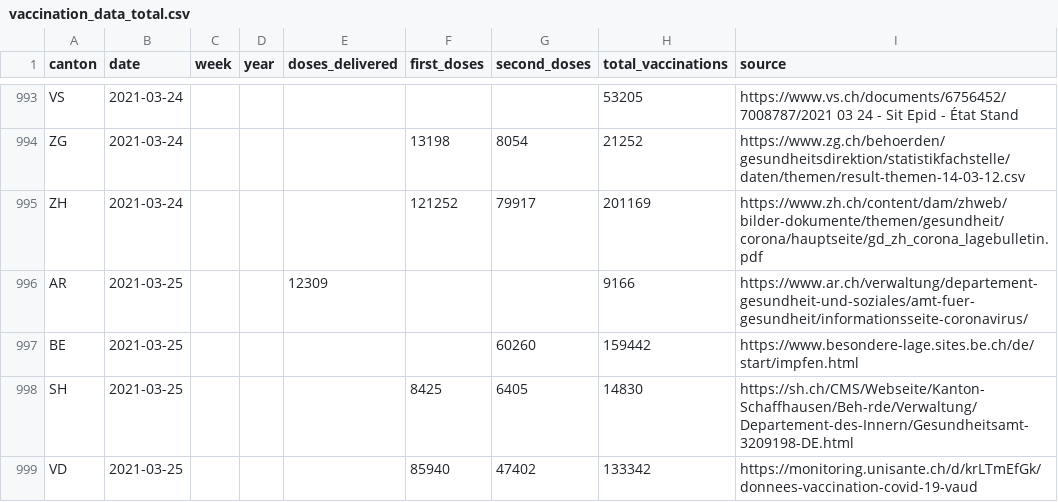
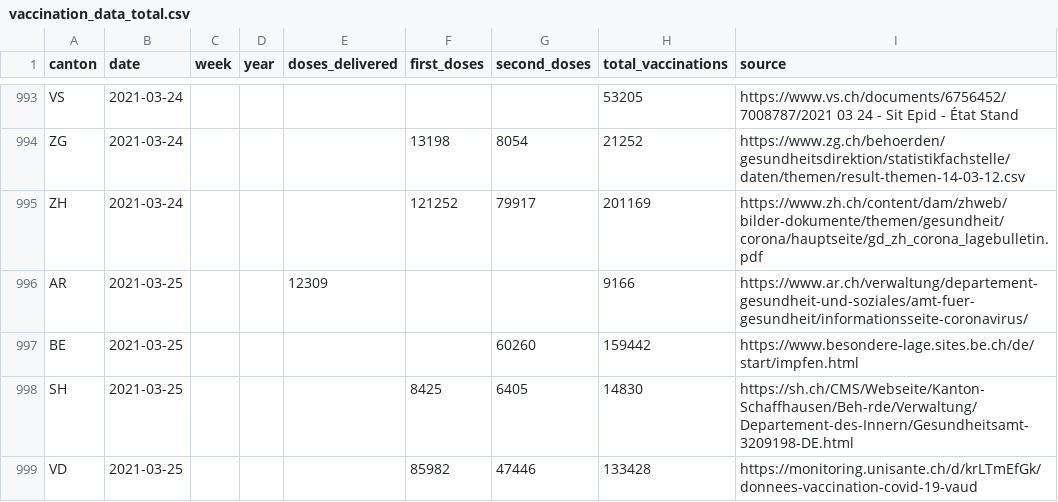
Before and after one commit to n0rdlicht/ch-vaccinations, a CSV file: data/vaccination_data_total.csv, drawn as a sheet; only a part is shown, gaps mark what is left out.

Commit message:
Automatic update of vaccination data

```diff
--- a/data/vaccination_data_total.csv
+++ b/data/vaccination_data_total.csv
@@ -998,2 +998,2 @@ BE,2021-03-25,,,,,60260,159442,https://www.besondere-lage.sites.be.ch/de/start/i
 SH,2021-03-25,,,,8425,6405,14830,https://sh.ch/CMS/Webseite/Kanton-Schaffhausen/Beh-rde/Verwaltung/Departement-des-Innern/Gesundheitsamt-3209198-DE.html
-VD,2021-03-25,,,,85940,47402,133342,https://monitoring.unisante.ch/d/krLTmEfGk/donnees-vaccination-covid-19-vaud
+VD,2021-03-25,,,,85982,47446,133428,https://monitoring.unisante.ch/d/krLTmEfGk/donnees-vaccination-covid-19-vaud
```
Also changed, not shown: data/vaccinations_latest.csv, 1 other file.
